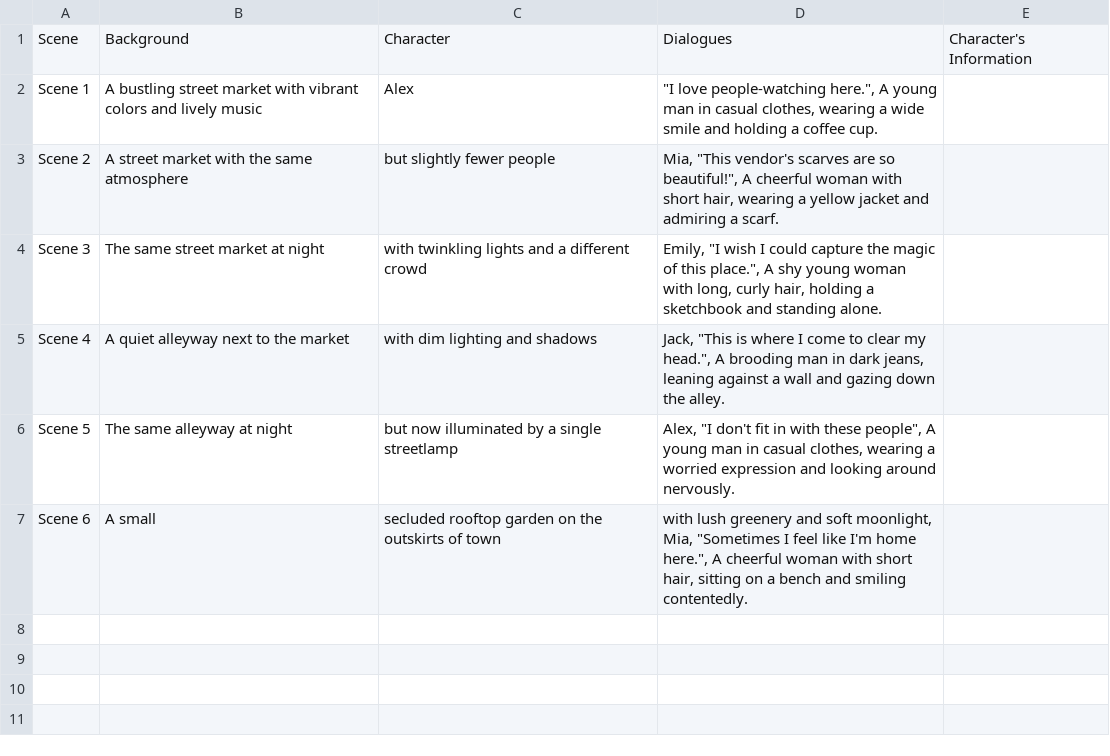
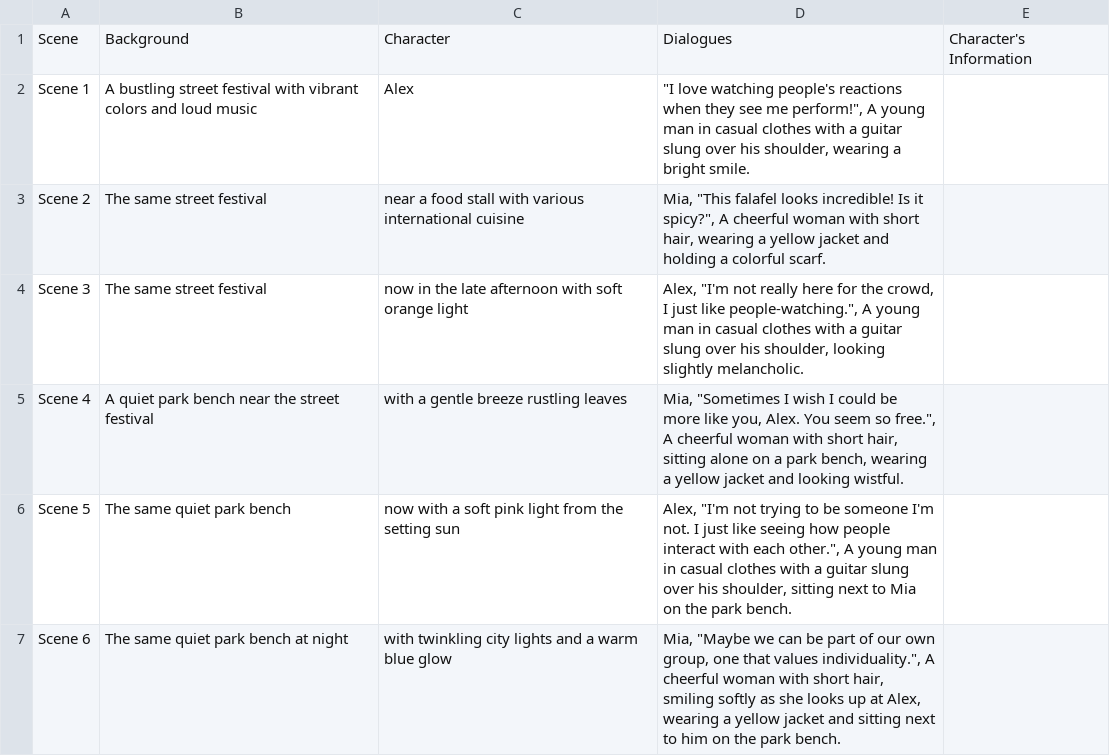
Before and after one commit to swayamdhamunia/ComicGenrationWithAI, a CSV file: script.csv, drawn as a sheet.

```diff
--- a/script.csv
+++ b/script.csv
@@ -1,7 +1,7 @@
 Scene,Background,Character,Dialogues,Character's Information
-Scene 1, A bustling street market with vibrant colors and lively music, Alex," ""I love people-watching here."", A young man in casual clothes, wearing a wide smile and holding a coffee cup."
-Scene 2, A street market with the same atmosphere, but slightly fewer people," Mia, ""This vendor's scarves are so beautiful!"", A cheerful woman with short hair, wearing a yellow jacket and admiring a scarf."
-Scene 3, The same street market at night, with twinkling lights and a different crowd," Emily, ""I wish I could capture the magic of this place."", A shy young woman with long, curly hair, holding a sketchbook and standing alone."
-Scene 4, A quiet alleyway next to the market, with dim lighting and shadows," Jack, ""This is where I come to clear my head."", A brooding man in dark jeans, leaning against a wall and gazing down the alley."
-Scene 5, The same alleyway at night, but now illuminated by a single streetlamp," Alex, ""I don't fit in with these people"", A young man in casual clothes, wearing a worried expression and looking around nervously."
-Scene 6, A small, secluded rooftop garden on the outskirts of town," with lush greenery and soft moonlight, Mia, ""Sometimes I feel like I'm home here."", A cheerful woman with short hair, sitting on a bench and smiling contentedly."
+Scene 1, A bustling street festival with vibrant colors and loud music, Alex," ""I love watching people's reactions when they see me perform!"", A young man in casual clothes with a guitar slung over his shoulder, wearing a bright smile."
+Scene 2, The same street festival, near a food stall with various international cuisine," Mia, ""This falafel looks incredible! Is it spicy?"", A cheerful woman with short hair, wearing a yellow jacket and holding a colorful scarf."
+Scene 3, The same street festival, now in the late afternoon with soft orange light," Alex, ""I'm not really here for the crowd, I just like people-watching."", A young man in casual clothes with a guitar slung over his shoulder, looking slightly melancholic."
+Scene 4, A quiet park bench near the street festival, with a gentle breeze rustling leaves," Mia, ""Sometimes I wish I could be more like you, Alex. You seem so free."", A cheerful woman with short hair, sitting alone on a park bench, wearing a yellow jacket and looking wistful."
+Scene 5, The same quiet park bench, now with a soft pink light from the setting sun," Alex, ""I'm not trying to be someone I'm not. I just like seeing how people interact with each other."", A young man in casual clothes with a guitar slung over his shoulder, sitting next to Mia on the park bench."
+Scene 6, The same quiet park bench at night, with twinkling city lights and a warm blue glow," Mia, ""Maybe we can be part of our own group, one that values individuality."", A cheerful woman with short hair, smiling softly as she looks up at Alex, wearing a yellow jacket and sitting next to him on the park bench."
```
Also changed, not shown: 2 other files.
